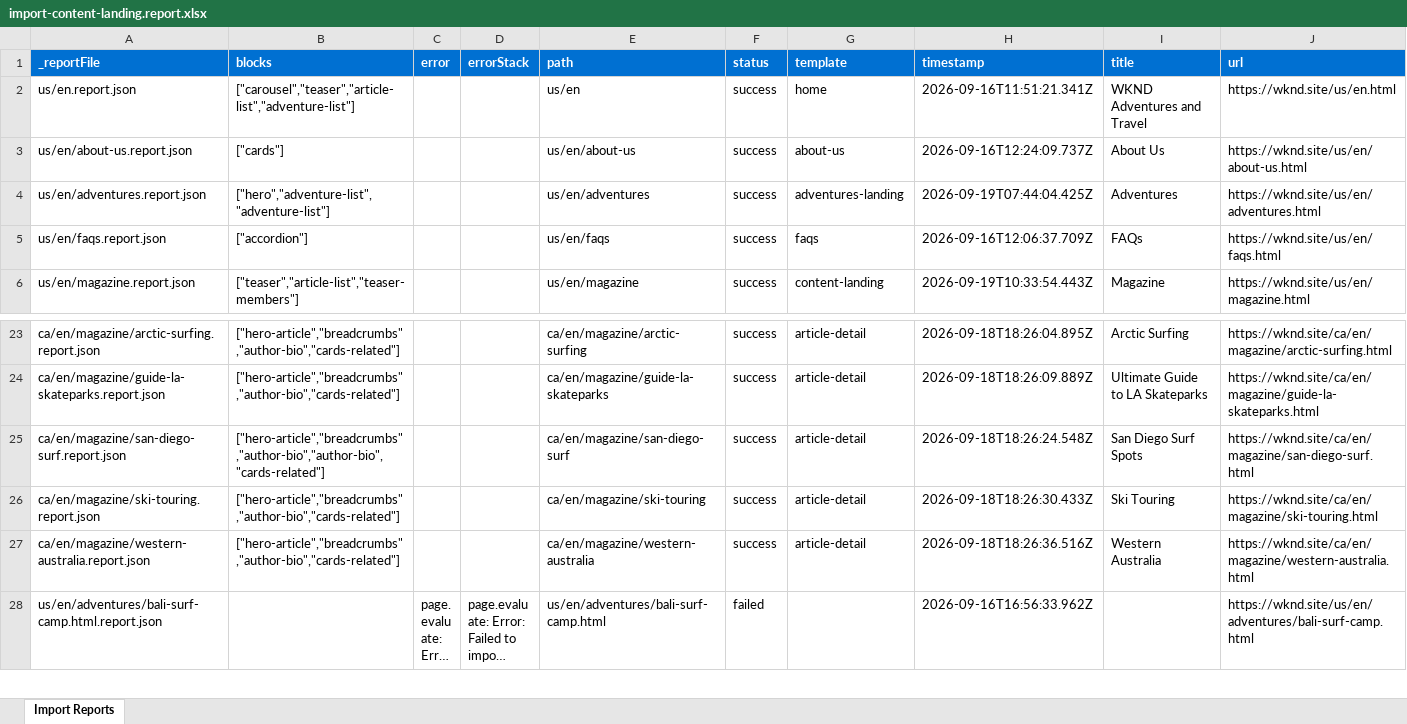
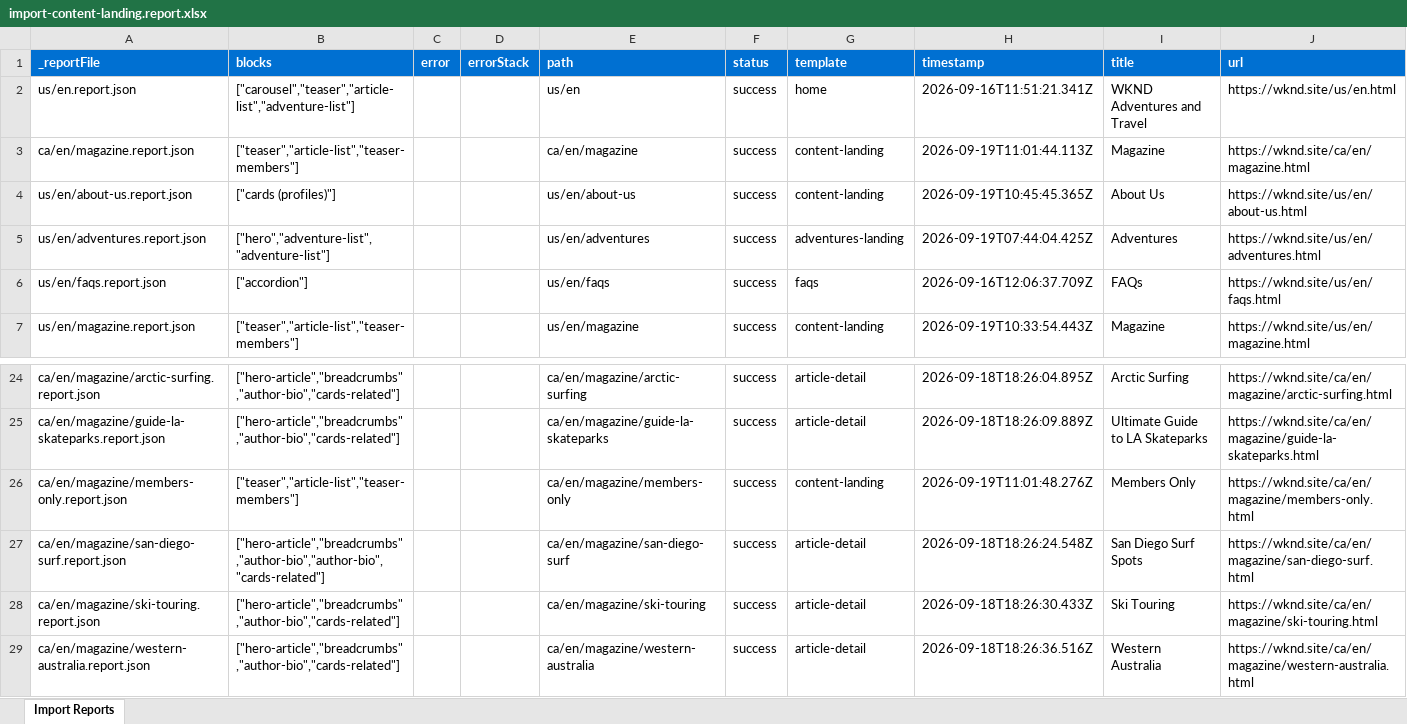
Before and after one commit to AshaAravind/eds-wknd, an Excel workbook: tools/importer/reports/import-content-landing.report.xlsx, sheet Import Reports, drawn as a sheet; only a part is shown, gaps mark what is left out; the shorter side is filled out with more unchanged rows; long unchanged cells end in …; values as stored, in another font and other column widths than the file's, no borders; addresses are those after the commit; the diff names each change by its address in the sheet, - before the commit and + after, or states it on an @@ line.

```diff
--- a/tools/importer/reports/import-content-landing.report.xlsx (sheet Import Reports)
+++ b/tools/importer/reports/import-content-landing.report.xlsx (sheet Import Reports)
+row 3: ca/en/magazine.report.json | ["teaser","article-list","teaser-members"] |  |  | ca/en/magazine | success | content-landing | 2026-09-19T11:01:44.113Z | Magazine | https://wknd.site/ca/en/magazine.html
-B4 (blocks): ["cards"]
+B4 (blocks): ["cards (profiles)"]
-G4 (template): about-us
+G4 (template): content-landing
-H4 (timestamp): 2026-09-16T12:24:09.737Z
+H4 (timestamp): 2026-09-19T10:45:45.365Z
+row 26: ca/en/magazine/members-only.report.json | ["teaser","article-list","teaser-members"] |  |  | ca/en/magazine/members-only | success | content-landing | 2026-09-19T11:01:48.276Z | Members Only | https://wknd.site/ca/en/magazine/members-only.html
```
Also changed, not shown: tools/importer/reports/import-about-us.report.xlsx, 7 other files.
